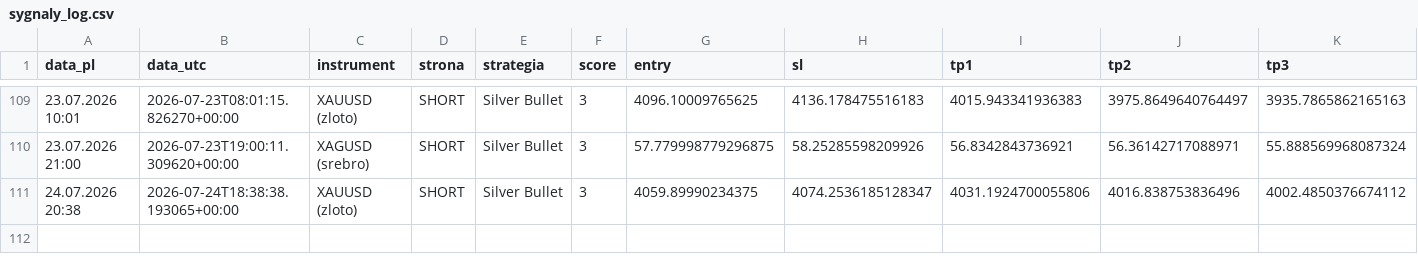
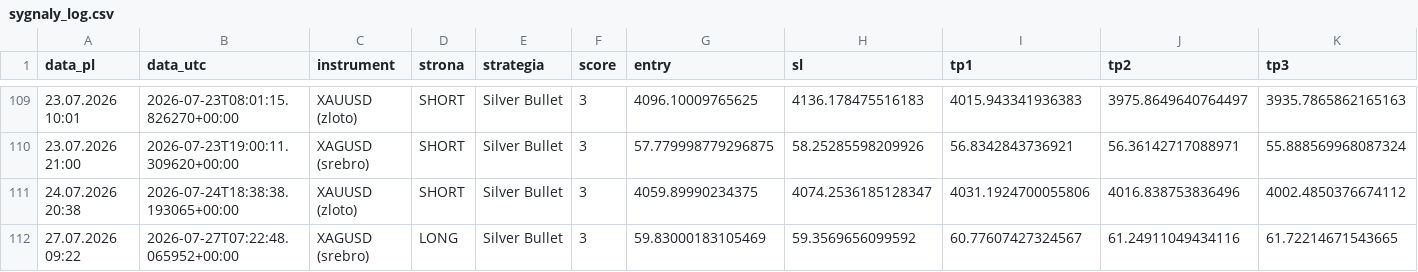
Before and after one commit to Aslaf2/sygna-y-bot, a CSV file: sygnaly_log.csv, drawn as a sheet; only a part is shown, gaps mark what is left out; rows hold the shown columns only; the diff names each change by its address in the sheet, - before the commit and + after, or states it on an @@ line.

```diff
--- a/sygnaly_log.csv
+++ b/sygnaly_log.csv
+row 112: 27.07.2026 09:22 | 2026-07-27T07:22:48.065952+00:00 | XAGUSD (srebro) | LONG | Silver Bullet | 3 | 59.83000183105469 | 59.3569656099592 | 60.77607427324567 | 61.24911049434116 | 61.72214671543665
```
Also changed, not shown: 3 other files.
